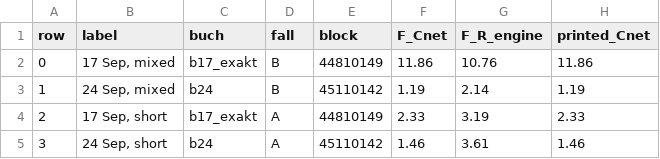
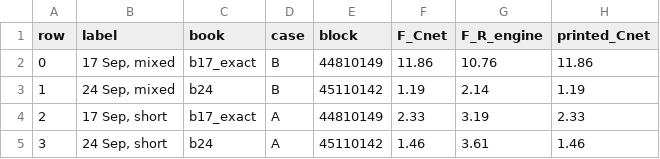
Before and after one commit to gelatotrade/Derive-Option-Surface, a CSV file: results/p2/fig_t2_b.csv, drawn as a sheet; only a part is shown; the diff names each change by its address in the sheet, - before the commit and + after, or states it on an @@ line.

```diff
--- a/results/p2/fig_t2_b.csv
+++ b/results/p2/fig_t2_b.csv
-C1: buch
+C1: book
-D1: fall
+D1: case
-C2 (book): b17_exakt
+C2 (book): b17_exact
-C4 (book): b17_exakt
+C4 (book): b17_exact
```
Also changed, not shown: results/p2/fig_t2_a.csv, results/p2/semantics/factors.csv, 37 other files.
